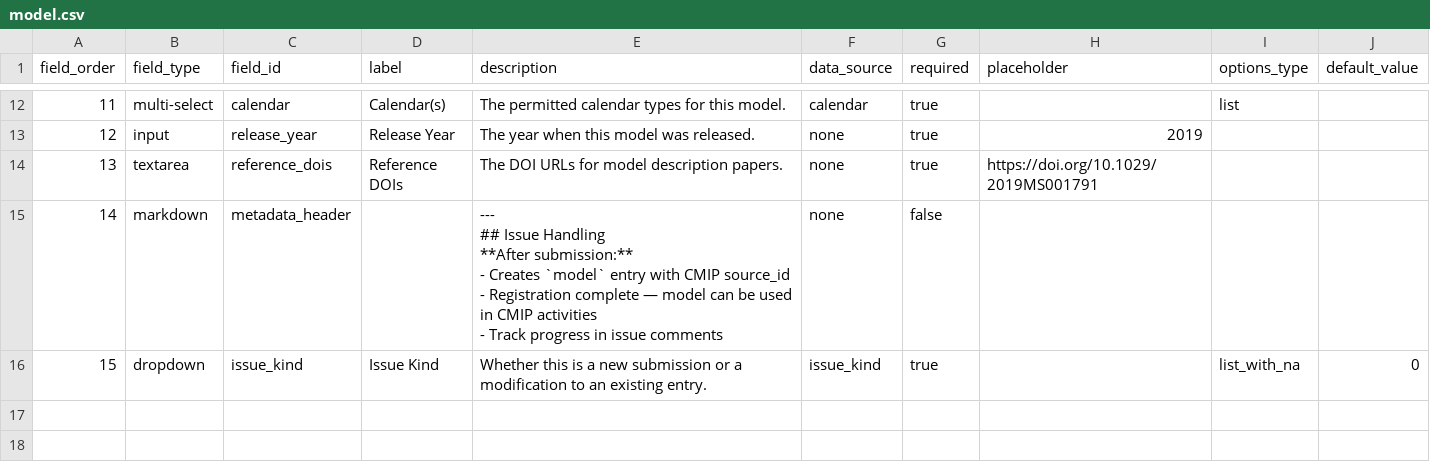
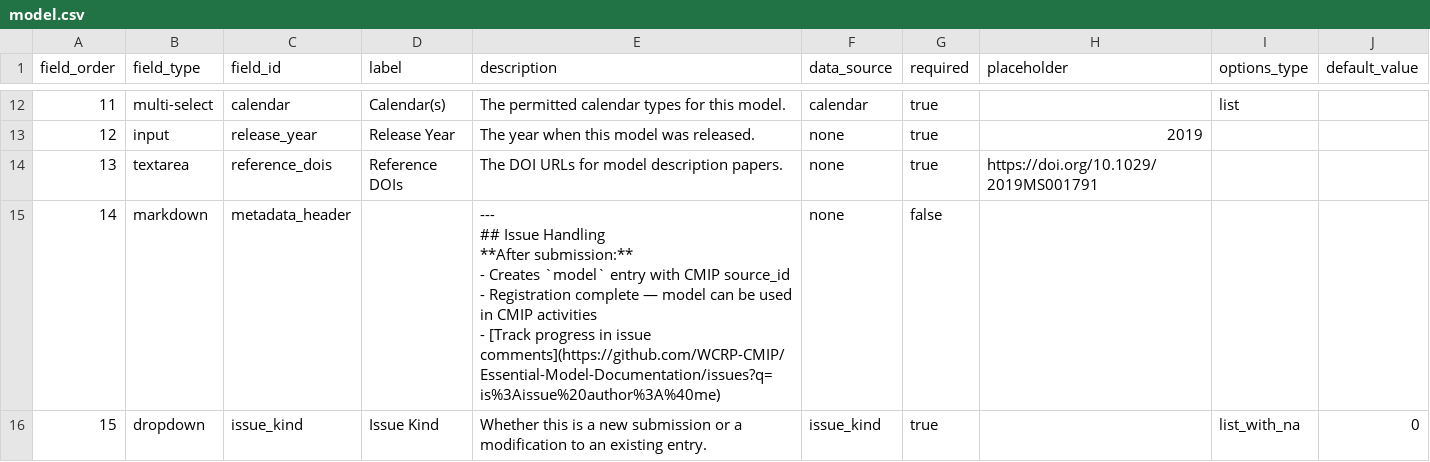
Before and after one commit to WCRP-CMIP/Essential-Model-Documentation, a CSV file: .github/GEN_ISSUE_TEMPLATE/model.csv, drawn as a sheet; only a part is shown, gaps mark what is left out; ↵ is a line break in a cell; the diff names each change by its address in the sheet, - before the commit and + after, or states it on an @@ line.

```diff
--- a/.github/GEN_ISSUE_TEMPLATE/model.csv
+++ b/.github/GEN_ISSUE_TEMPLATE/model.csv
-E15 (description): …activities ↵ - Track progress in issue comments
+E15 (description): …activities ↵ - [Track progress in issue comments](https://github.com/WCRP-CMIP/Essential-Model-Documentation/issues?q=is%3Aissue%20author%3A%40me)
```
Also changed, not shown: .github/GEN_ISSUE_TEMPLATE/general_issue.csv, .github/GEN_ISSUE_TEMPLATE/grid_cell_and_subgrid.csv, 13 other files.
